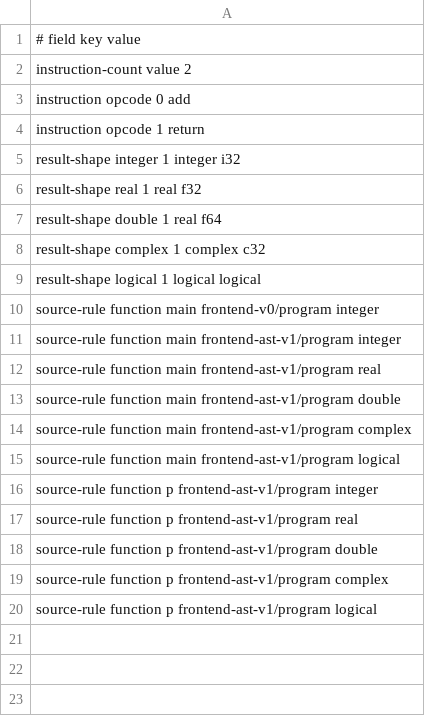
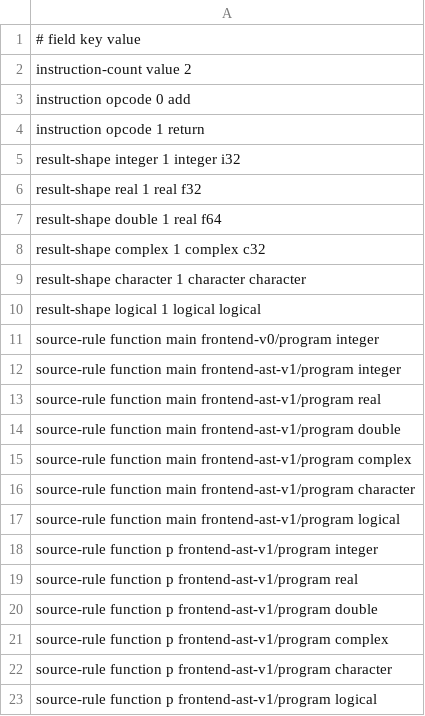
Before and after one commit to lazy-fortran/fortback-new, a TSV file: spec/mir_v0_riscv_linux_bridge_policy.tsv, drawn as a sheet; the diff names each change by its address in the sheet, - before the commit and + after, or states it on an @@ line.

Commit message:
Extend MIR bridge for character declarations

```diff
--- a/spec/mir_v0_riscv_linux_bridge_policy.tsv
+++ b/spec/mir_v0_riscv_linux_bridge_policy.tsv
+row 9: result-shape character 1 character character
+row 16: source-rule function main frontend-ast-v1/program character
+row 22: source-rule function p frontend-ast-v1/program character
```
Also changed, not shown: spec/mir_v0_bridge_metadata.tsv, 5 other files.
